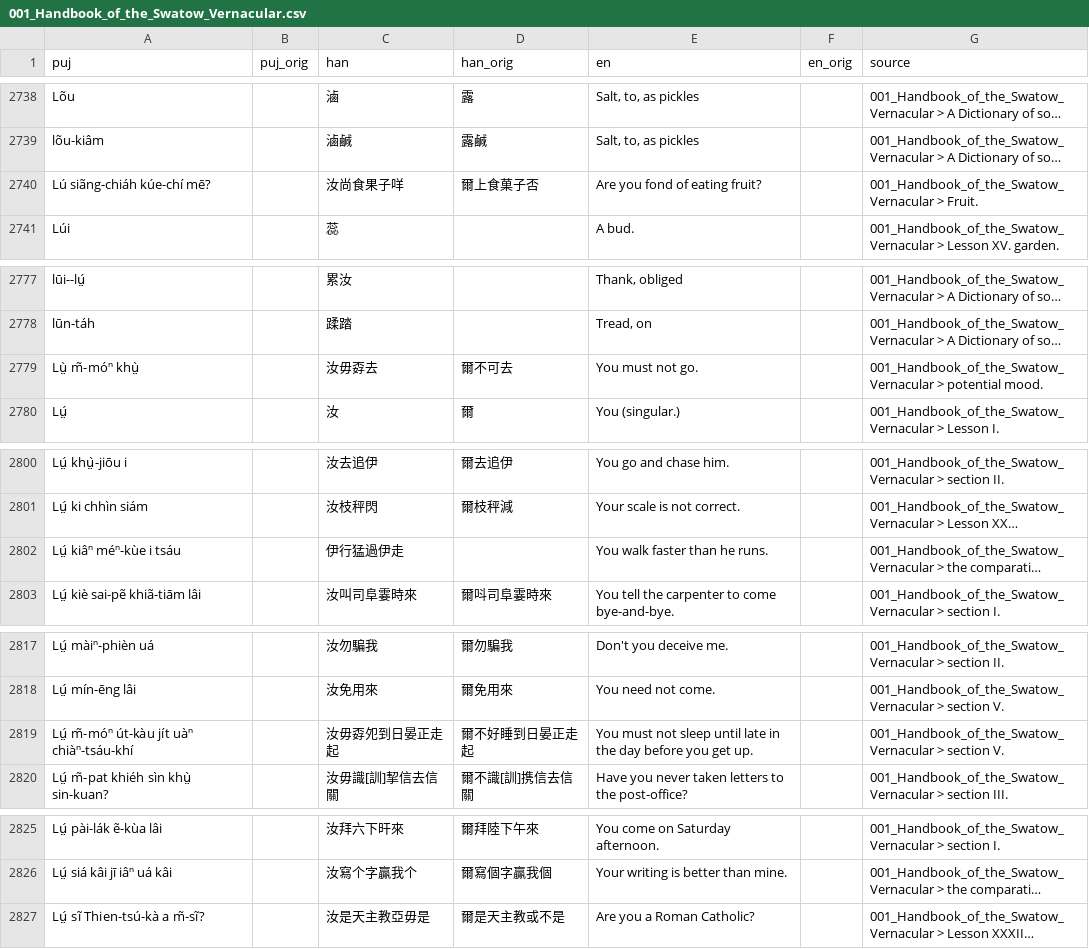
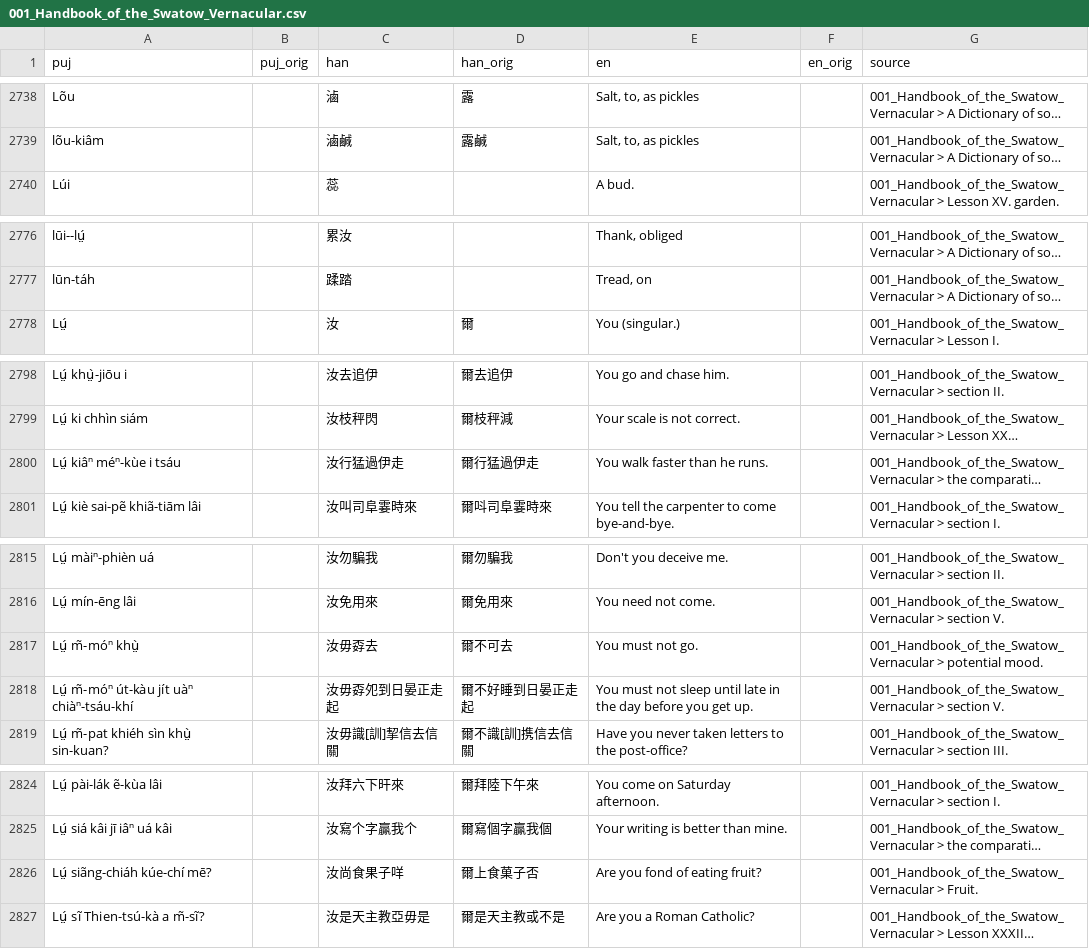
Before and after one commit to hokkien-writing/dataset, a CSV file: export/books/001_Handbook_of_the_Swatow_Vernacular.csv, drawn as a sheet; only a part is shown, gaps mark what is left out; long unchanged cells end in …; removed rows and columns are numbered as before the commit, all else as after; the diff covers the shown part only; the diff names each change by its address in the sheet, - before the commit and + after, or states it on an @@ line.

Commit message:
rime: 生成漢字表，並修復 book001中的拼寫錯誤

```diff
--- a/export/books/001_Handbook_of_the_Swatow_Vernacular.csv
+++ b/export/books/001_Handbook_of_the_Swatow_Vernacular.csv
-row 2740: Lú siãng-chiáh kúe-chí mē? |  | 汝尚食果子咩 | 爾上食菓子否 | Are you fond of eating fruit? |  | 001_Handbook_of_the_Swatow_Vernacular > Fruit.
-row 2779: Lṳ̀ m̃-móⁿ khṳ̀ |  | 汝毋孬去 | 爾不可去 | You must not go. |  | 001_Handbook_of_the_Swatow_Vernacular > potential mood.
-C2800 (han): 伊行猛過伊走
+C2800 (han): 汝行猛過伊走
-D2800 (han_orig): (empty)
+D2800 (han_orig): 爾行猛過伊走
+row 2817: Lṳ́ m̃-móⁿ khṳ̀ |  | 汝毋孬去 | 爾不可去 | You must not go. |  | 001_Handbook_of_the_Swatow_Vernacular > potential mood.
+row 2826: Lṳ́ siãng-chiáh kúe-chí mē? |  | 汝尚食果子咩 | 爾上食菓子否 | Are you fond of eating fruit? |  | 001_Handbook_of_the_Swatow_Vernacular > Fruit.
```
Also changed, not shown: 1 edited cell elsewhere in this file, 12 other files.
